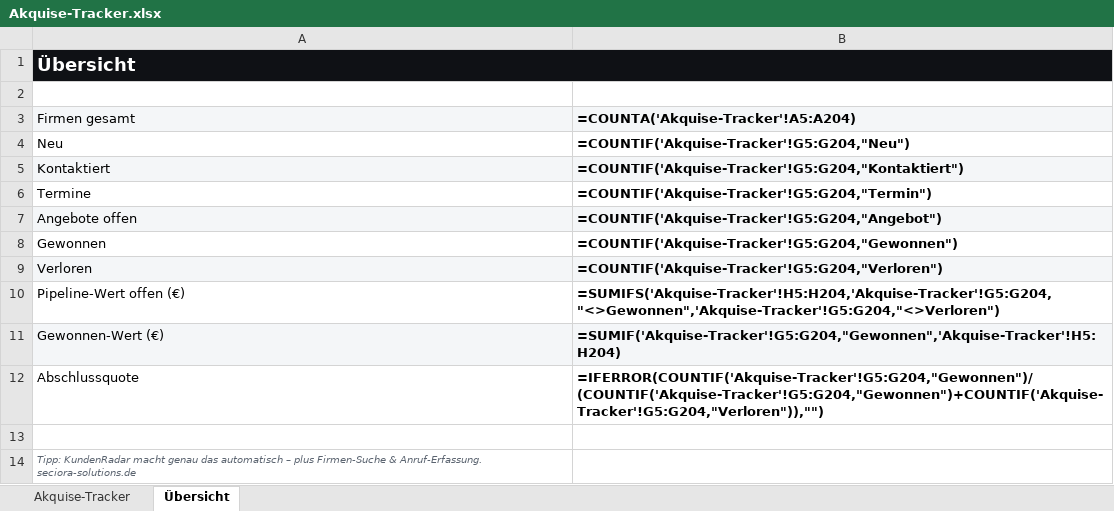
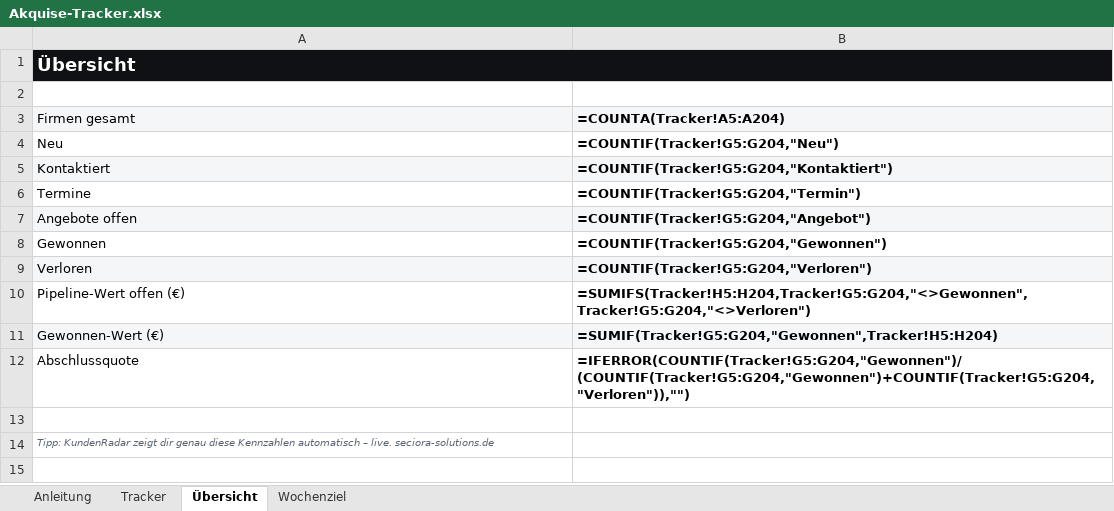
Before and after one commit to personal-glitch/lead-finder, an Excel workbook: public/downloads/Akquise-Tracker.xlsx, sheet Übersicht, drawn as a sheet; values as stored, in another font and other column widths than the file's, no borders; formulas without a stored value are shown as written; charts and pictures not drawn; the diff names each change by its address in the sheet, - before the commit and + after, or states it on an @@ line.

```diff
--- a/public/downloads/Akquise-Tracker.xlsx (sheet Übersicht)
+++ b/public/downloads/Akquise-Tracker.xlsx (sheet Übersicht)
-sheet tab: Akquise-Tracker
+sheet tab: Anleitung
+sheet tab: Tracker
+sheet tab: Wochenziel
-B3: =COUNTA('Akquise-Tracker'!A5:A204)
+B3: =COUNTA(Tracker!A5:A204)
-B4 (=COUNTA(Tracker!A5:A204)): =COUNTIF('Akquise-Tracker'!G5:G204,"Neu")
+B4 (=COUNTA(Tracker!A5:A204)): =COUNTIF(Tracker!G5:G204,"Neu")
-B5 (=COUNTA(Tracker!A5:A204)): =COUNTIF('Akquise-Tracker'!G5:G204,"Kontaktiert")
+B5 (=COUNTA(Tracker!A5:A204)): =COUNTIF(Tracker!G5:G204,"Kontaktiert")
-B6 (=COUNTA(Tracker!A5:A204)): =COUNTIF('Akquise-Tracker'!G5:G204,"Termin")
+B6 (=COUNTA(Tracker!A5:A204)): =COUNTIF(Tracker!G5:G204,"Termin")
-B7 (=COUNTA(Tracker!A5:A204)): =COUNTIF('Akquise-Tracker'!G5:G204,"Angebot")
+B7 (=COUNTA(Tracker!A5:A204)): =COUNTIF(Tracker!G5:G204,"Angebot")
-B8 (=COUNTA(Tracker!A5:A204)): =COUNTIF('Akquise-Tracker'!G5:G204,"Gewonnen")
+B8 (=COUNTA(Tracker!A5:A204)): =COUNTIF(Tracker!G5:G204,"Gewonnen")
-B9 (=COUNTA(Tracker!A5:A204)): =COUNTIF('Akquise-Tracker'!G5:G204,"Verloren")
+B9 (=COUNTA(Tracker!A5:A204)): =COUNTIF(Tracker!G5:G204,"Verloren")
-B10 (=COUNTA(Tracker!A5:A204)): =SUMIFS('Akquise-Tracker'!H5:H204,'Akquise-Tracker'!G5:G204,"<>Gewonnen",'Akquise-Tracker'!G5:G204,"<>Verloren")
+B10 (=COUNTA(Tracker!A5:A204)): =SUMIFS(Tracker!H5:H204,Tracker!G5:G204,"<>Gewonnen",Tracker!G5:G204,"<>Verloren")
-B11 (=COUNTA(Tracker!A5:A204)): =SUMIF('Akquise-Tracker'!G5:G204,"Gewonnen",'Akquise-Tracker'!H5:H204)
+B11 (=COUNTA(Tracker!A5:A204)): =SUMIF(Tracker!G5:G204,"Gewonnen",Tracker!H5:H204)
-B12 (=COUNTA(Tracker!A5:A204)): =IFERROR(COUNTIF('Akquise-Tracker'!G5:G204,"Gewonnen")/(COUNTIF('Akquise-Tracker'!G5:G204,"Gewonnen")+COUNTIF('Akquise-Tracker'!G5:G204,"Verloren")),"")
+B12 (=COUNTA(Tracker!A5:A204)): =IFERROR(COUNTIF(Tracker!G5:G204,"Gewonnen")/(COUNTIF(Tracker!G5:G204,"Gewonnen")+COUNTIF(Tracker!G5:G204,"Verloren")),"")
-A14 (Firmen gesamt): Tipp: KundenRadar macht genau das automatisch – plus Firmen-Suche & Anruf-Erfassung. seciora-solutions.de
+A14 (Firmen gesamt): Tipp: KundenRadar zeigt dir genau diese Kennzahlen automatisch – live. seciora-solutions.de
```
Also changed, not shown: sheet Anleitung, charts or pictures, 2 other files.
